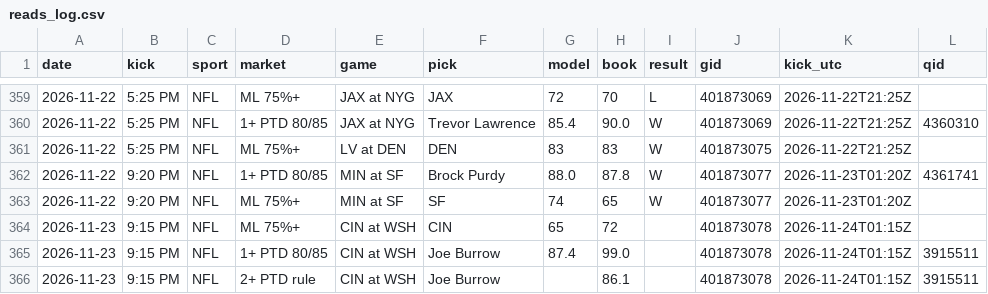
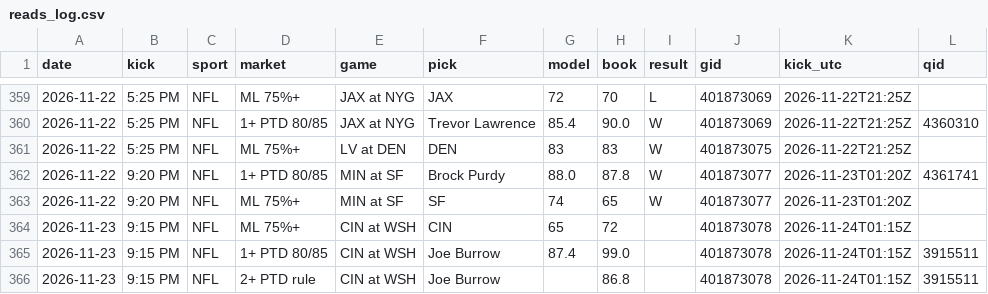
Before and after one commit to DPAD7/the-arena, a CSV file: data/reads_log.csv, drawn as a sheet; only a part is shown, gaps mark what is left out.

```diff
--- a/data/reads_log.csv
+++ b/data/reads_log.csv
@@ -365,2 +365,2 @@ date,kick,sport,market,game,pick,model,book,result,gid,kick_utc,qid
 2026-11-23,9:15 PM,NFL,1+ PTD 80/85,CIN at WSH,Joe Burrow,87.4,99.0,,401873078,2026-11-24T01:15Z,3915511
-2026-11-23,9:15 PM,NFL,2+ PTD rule,CIN at WSH,Joe Burrow,,86.1,,401873078,2026-11-24T01:15Z,3915511
+2026-11-23,9:15 PM,NFL,2+ PTD rule,CIN at WSH,Joe Burrow,,86.8,,401873078,2026-11-24T01:15Z,3915511
```
Also changed, not shown: 17 other files.
